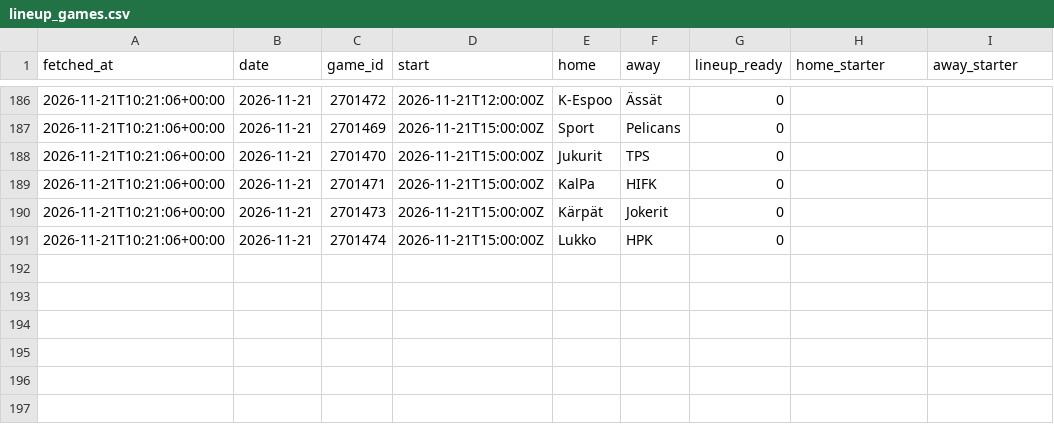
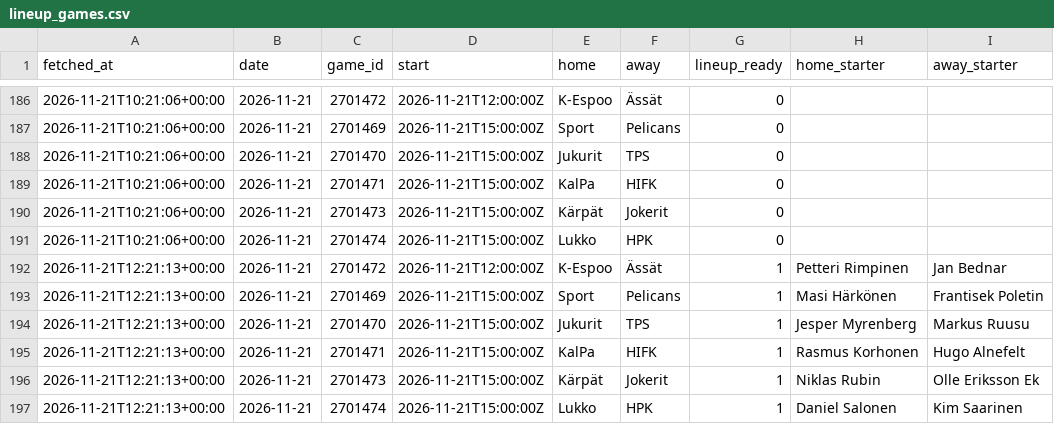
Before and after one commit to mikaheino/liiga-2026-27, a CSV file: lineup_games.csv, drawn as a sheet; only a part is shown, gaps mark what is left out; the diff names each change by its address in the sheet, - before the commit and + after, or states it on an @@ line.

```diff
--- a/lineup_games.csv
+++ b/lineup_games.csv
+row 192: 2026-11-21T12:21:13+00:00 | 2026-11-21 | 2701472 | 2026-11-21T12:00:00Z | K-Espoo | Ässät | 1 | Petteri Rimpinen | Jan Bednar
+row 193: 2026-11-21T12:21:13+00:00 | 2026-11-21 | 2701469 | 2026-11-21T15:00:00Z | Sport | Pelicans | 1 | Masi Härkönen | Frantisek Poletin
+row 194: 2026-11-21T12:21:13+00:00 | 2026-11-21 | 2701470 | 2026-11-21T15:00:00Z | Jukurit | TPS | 1 | Jesper Myrenberg | Markus Ruusu
+row 195: 2026-11-21T12:21:13+00:00 | 2026-11-21 | 2701471 | 2026-11-21T15:00:00Z | KalPa | HIFK | 1 | Rasmus Korhonen | Hugo Alnefelt
+row 196: 2026-11-21T12:21:13+00:00 | 2026-11-21 | 2701473 | 2026-11-21T15:00:00Z | Kärpät | Jokerit | 1 | Niklas Rubin | Olle Eriksson Ek
+row 197: 2026-11-21T12:21:13+00:00 | 2026-11-21 | 2701474 | 2026-11-21T15:00:00Z | Lukko | HPK | 1 | Daniel Salonen | Kim Saarinen
```
Also changed, not shown: news_items.csv, 1 other file.
